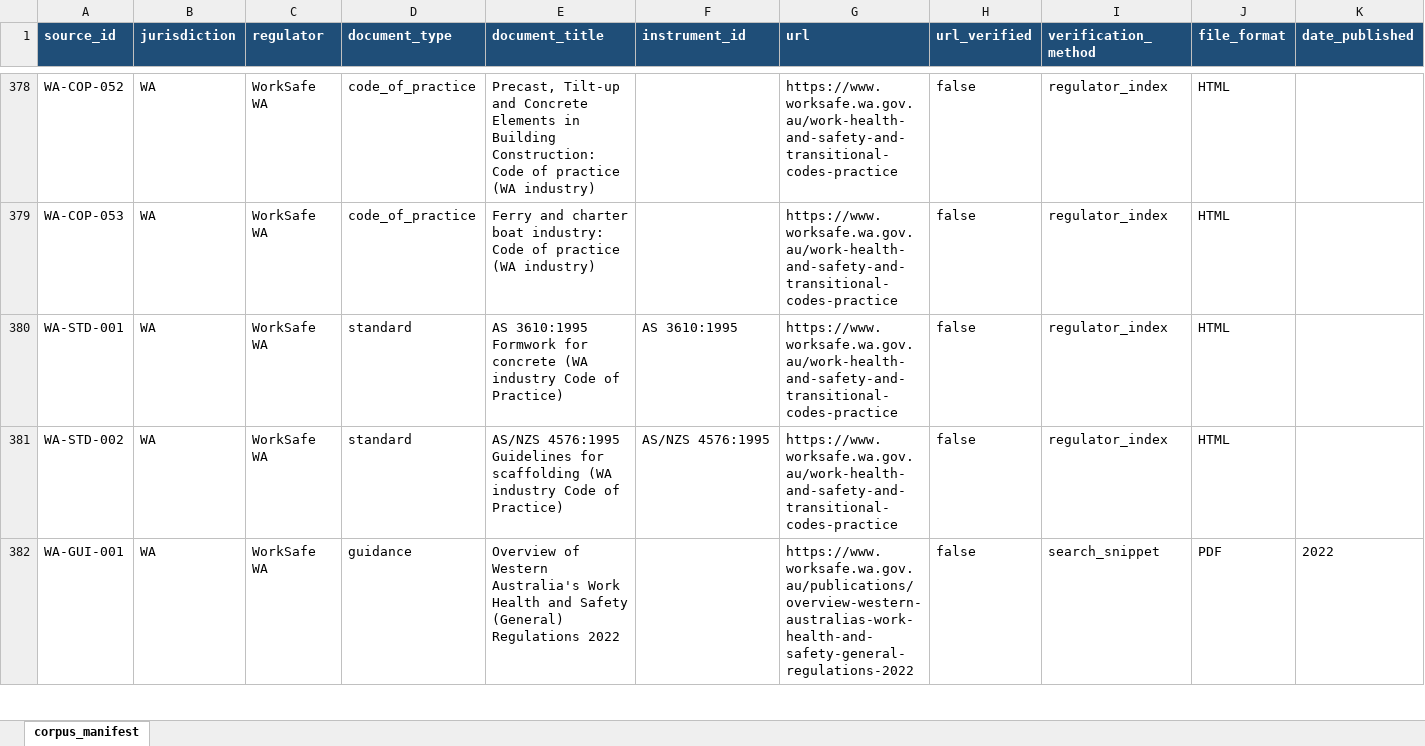
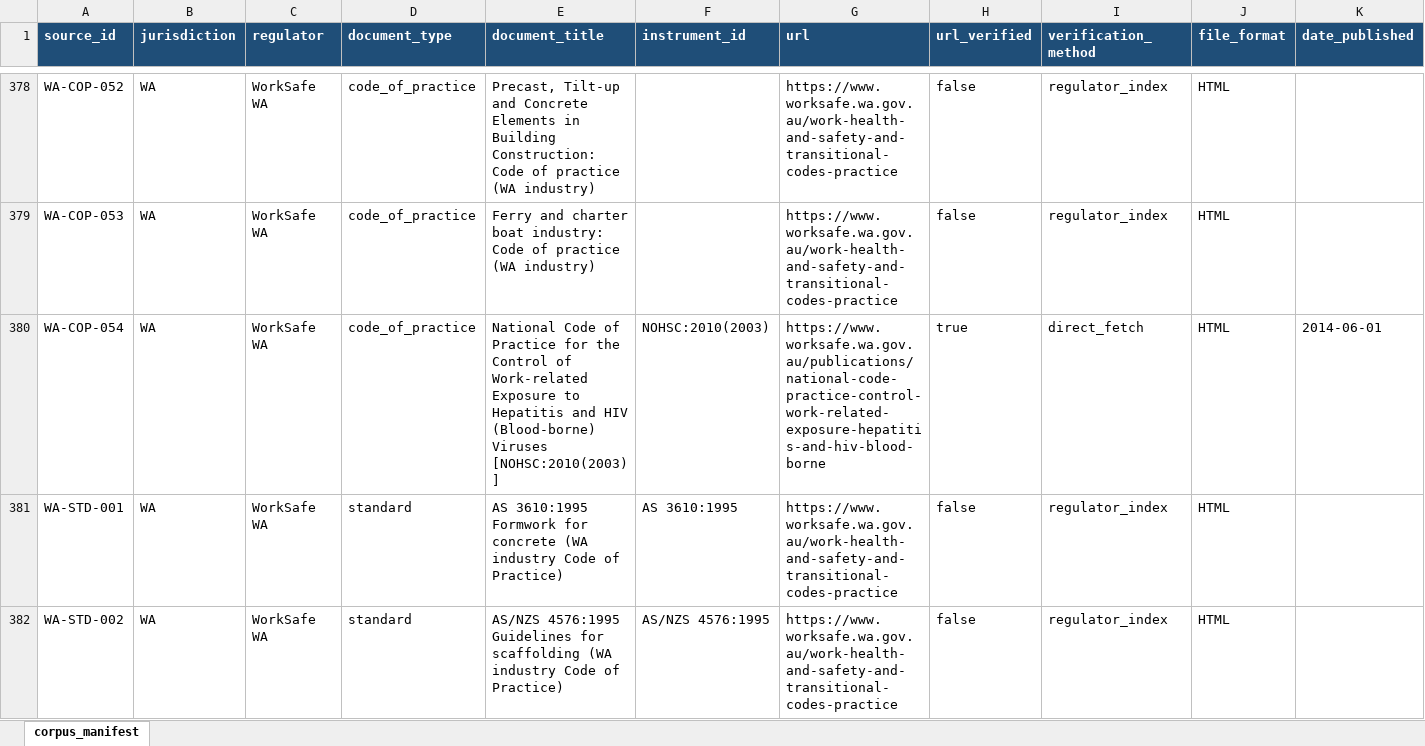
Before and after one commit to whosneet/SafetyLM, an Excel workbook: corpus/manifest/corpus_manifest.xlsx, sheet corpus_manifest, drawn as a sheet; only a part is shown, gaps mark what is left out; the shorter side is filled out with more unchanged rows; values as stored, in another font and other column widths than the file's, no borders; rows hold the shown columns only; the diff names each change by its address in the sheet, - before the commit and + after, or states it on an @@ line.

Commit message:
Add WA blood-borne viruses code reference

```diff
--- a/corpus/manifest/corpus_manifest.xlsx (sheet corpus_manifest)
+++ b/corpus/manifest/corpus_manifest.xlsx (sheet corpus_manifest)
+row 380: WA-COP-054 | WA | WorkSafe WA | code_of_practice | National Code of Practice for the Control of Work-related Exposure to Hepatitis and HIV (Blood-borne) Viruses [NOHSC:2010(2003)] | NOHSC:2010(2003) | https://www.worksafe.wa.gov.au/publications/national-code-practice-control-work-related-exposure-hepatitis-and-hiv-blood-borne | true | direct_fetch | HTML | 2014-06-01
```
Also changed, not shown: 1 other file.
